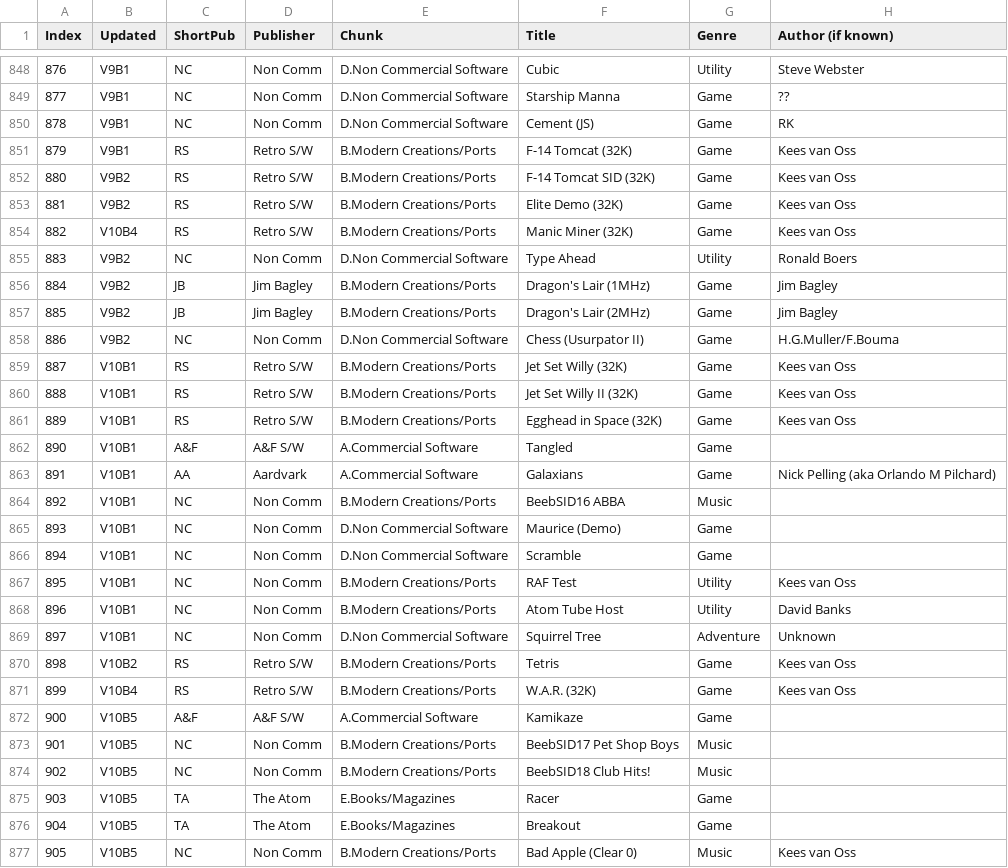
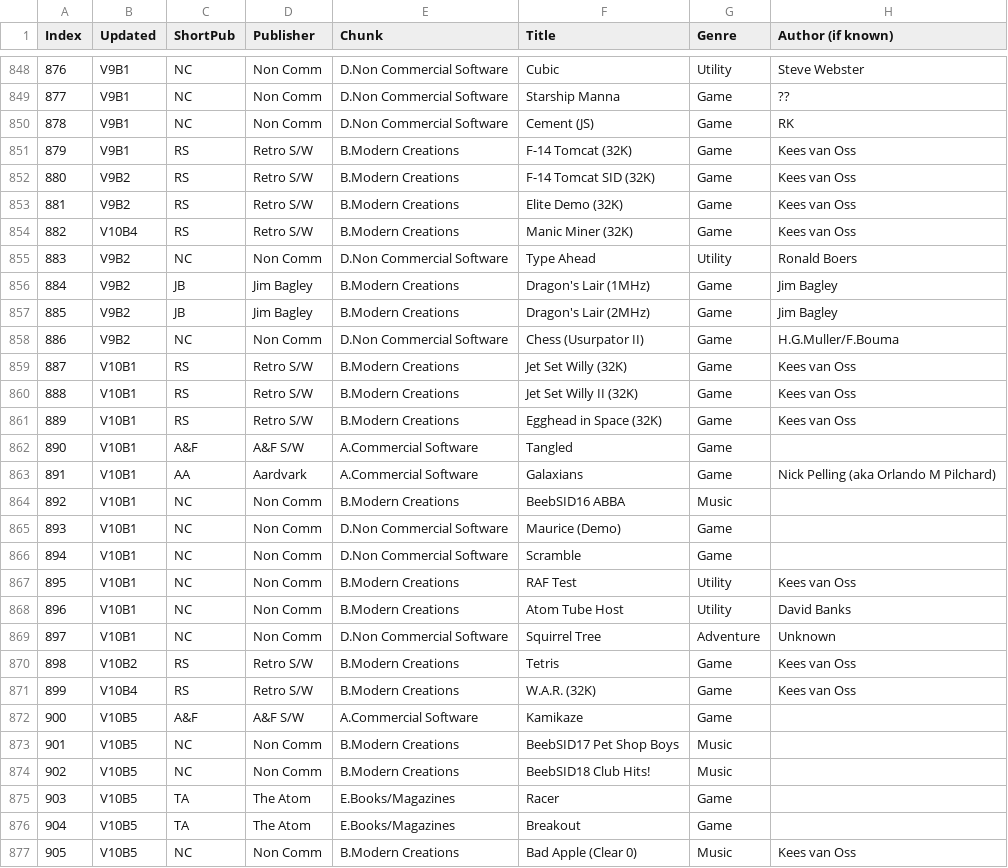
Before and after one commit to hoglet67/AtomSoftwareArchive, a CSV file: catalog/AtomSoftwareCatalog.csv, drawn as a sheet; only a part is shown, gaps mark what is left out; the diff covers the shown part only; the diff names each change by its address in the sheet, - before the commit and + after, or states it on an @@ line.

```diff
--- a/catalog/AtomSoftwareCatalog.csv
+++ b/catalog/AtomSoftwareCatalog.csv
-E851:E854 (Chunk): B.Modern Creations/Ports
+E851:E854 (Chunk): B.Modern Creations
-E856:E857 (Chunk): B.Modern Creations/Ports
+E856:E857 (Chunk): B.Modern Creations
-E859:E861 (Chunk): B.Modern Creations/Ports
+E859:E861 (Chunk): B.Modern Creations
-E864 (Chunk): B.Modern Creations/Ports
+E864 (Chunk): B.Modern Creations
-E867:E868 (Chunk): B.Modern Creations/Ports
+E867:E868 (Chunk): B.Modern Creations
-E870:E871 (Chunk): B.Modern Creations/Ports
+E870:E871 (Chunk): B.Modern Creations
-E873:E874 (Chunk): B.Modern Creations/Ports
+E873:E874 (Chunk): B.Modern Creations
-E877 (Chunk): B.Modern Creations/Ports
+E877 (Chunk): B.Modern Creations
```
Also changed, not shown: 80 edited cells elsewhere in this file.
